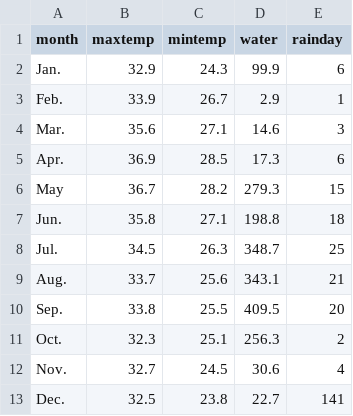
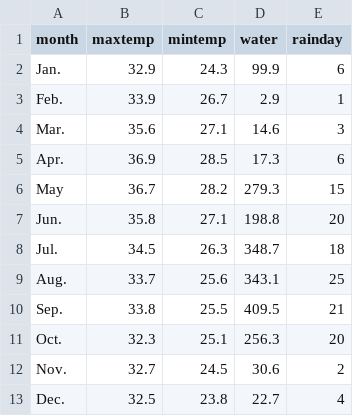
Before and after one commit to Napatpan/Weather-PSIT, a CSV file: gr-year/2553/2553.csv, drawn as a sheet.

```diff
--- a/gr-year/2553/2553.csv
+++ b/gr-year/2553/2553.csv
@@ -6,8 +6,8 @@ Apr.,36.9,28.5,17.3,6
 May,36.7,28.2,279.3,15
-Jun.,35.8,27.1,198.8,18
-Jul.,34.5,26.3,348.7,25
-Aug.,33.7,25.6,343.1,21
-Sep.,33.8,25.5,409.5,20
-Oct.,32.3,25.1,256.3,2
-Nov.,32.7,24.5,30.6,4
-Dec.,32.5,23.8,22.7,141
+Jun.,35.8,27.1,198.8,20
+Jul.,34.5,26.3,348.7,18
+Aug.,33.7,25.6,343.1,25
+Sep.,33.8,25.5,409.5,21
+Oct.,32.3,25.1,256.3,20
+Nov.,32.7,24.5,30.6,2
+Dec.,32.5,23.8,22.7,4
```
Also changed, not shown: 1 other file.
